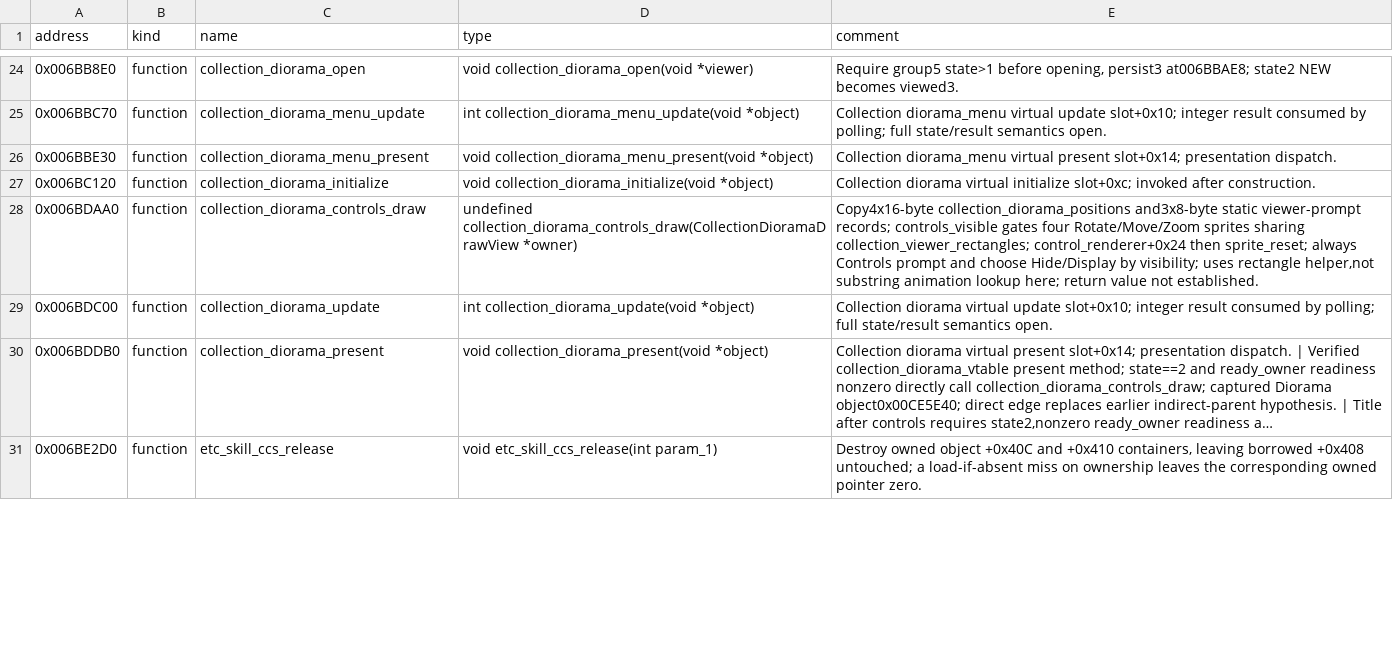
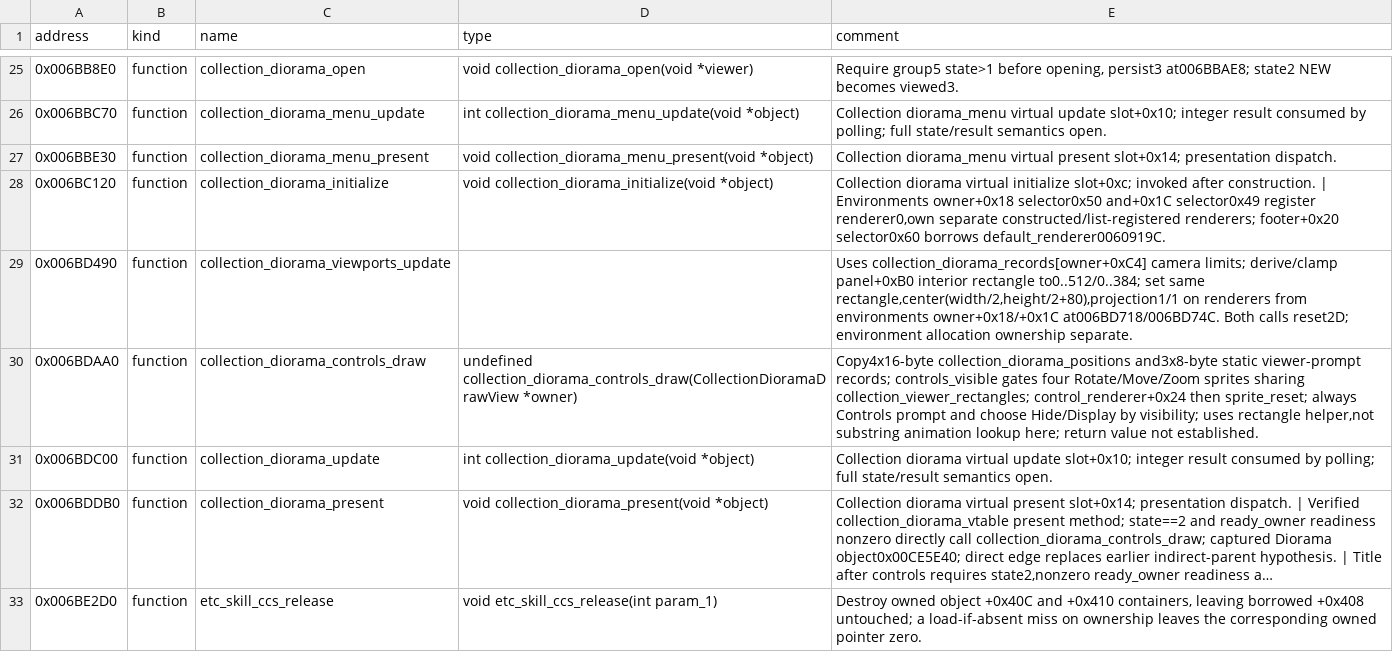
Before and after one commit to solid1353/UN-Workshop, a TSV file: reverse_engineering/annotations/NA2/ETC.BIN/symbols.tsv, drawn as a sheet; only a part is shown, gaps mark what is left out; long unchanged cells end in …; the diff covers the shown part only.

Commit message:
Annotate the backlog research: chakra recovery, rebounds, status effects, item slots, position reset, damage attribution, widescreen draw owners and character porting across NA2, NUN3, NUN4 and NUN5

```diff
--- a/reverse_engineering/annotations/NA2/ETC.BIN/symbols.tsv
+++ b/reverse_engineering/annotations/NA2/ETC.BIN/symbols.tsv
@@ -26,3 +27,4 @@ address	kind	name	type	comment
 0x006BBE30	function	collection_diorama_menu_present	void collection_diorama_menu_present(void *object)	Collection diorama_menu virtual present slot+0x14; presentation dispatch.
-0x006BC120	function	collection_diorama_initialize	void collection_diorama_initialize(void *object)	Collection diorama virtual initialize slot+0xc; invoked after construction.
+0x006BC120	function	collection_diorama_initialize	void collection_diorama_initialize(void *object)	Collection diorama virtual initialize slot+0xc; invoked after construction. | Environments owner+0x18 selector0x50 and+0x1C selector0x49 register renderer0,own separate constructed/list-registered renderers; footer+0x20 selector0x60 borrows default_renderer0060919C.
+0x006BD490	function	collection_diorama_viewports_update		Uses collection_diorama_records[owner+0xC4] camera limits; derive/clamp panel+0xB0 interior rectangle to0..512/0..384; set same rectangle,center(width/2,height/2+80),projection1/1 on renderers from environments owner+0x18/+0x1C at006BD718/006BD74C. Both calls reset2D; environment allocation ownership separate.
 0x006BDAA0	function	collection_diorama_controls_draw	undefined collection_diorama_controls_draw(CollectionDioramaDrawView *owner)	Copy4x16-byte collection_diorama_positions and3x8-byte static viewer-prompt records; controls_visible gates four Rotate/Move/Zoom sprites sharing collection_viewer_rectangles; control_renderer+0x24 then sprite_reset; always Controls prompt and choose Hide/Display by visibility; uses rectangle helper,not substring animation lookup here; return value not established.
```
Also changed, not shown: 2 added rows and 12 edited cells elsewhere in this file, reverse_engineering/annotations/NUN3/BATTLE.BIN/symbols.tsv, reverse_engineering/annotations/NUN5/BTL.BIN/symbols.tsv, 10 other files.
